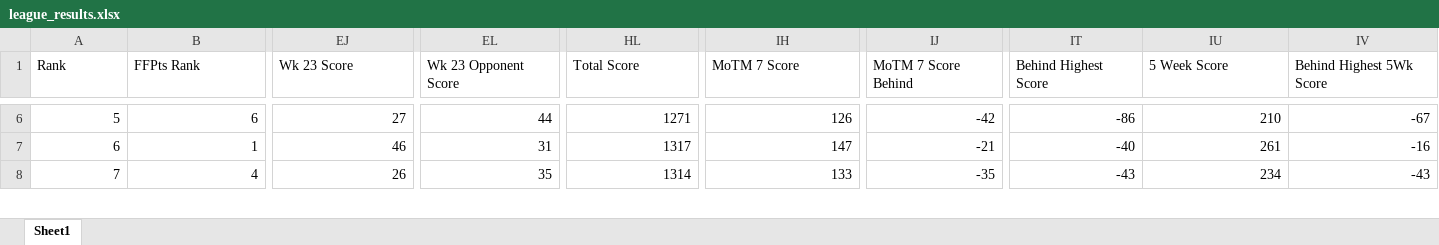
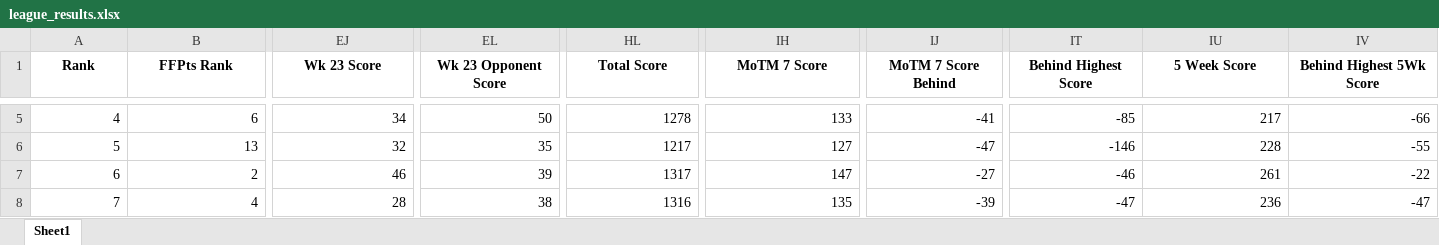
Before and after one commit to rangoeltango/rangolytics, an Excel workbook: data/league_results.xlsx, sheet Sheet1, drawn as a sheet; only a part is shown, gaps mark what is left out; values as stored, in another font and other column widths than the file's, no borders; addresses are those after the commit; rows hold the shown columns only; the diff covers the shown part only; the diff names each change by its address in the sheet, - before the commit and + after, or states it on an @@ line.

Commit message:
major updates to add matchup section, incorporate player data collection/display, and updating data

```diff
--- a/data/league_results.xlsx (sheet Sheet1)
+++ b/data/league_results.xlsx (sheet Sheet1)
@@ A1:IV1 bold: off → on, alignment: left → center @@
@@ column A (Rank) renumbered between rows 2 and 13 @@
-EJ5 (Wk 23 Score): 27
+EJ5 (Wk 23 Score): 34
-EL5 (Wk 23 Opponent Score): 44
+EL5 (Wk 23 Opponent Score): 50
-HL5 (Total Score): 1271
+HL5 (Total Score): 1278
-IH5 (MoTM 7 Score): 126
+IH5 (MoTM 7 Score): 133
-IJ5 (MoTM 7 Score Behind): -42
+IJ5 (MoTM 7 Score Behind): -41
-IT5 (Behind Highest Score): -86
+IT5 (Behind Highest Score): -85
-IU5 (5 Week Score): 210
+IU5 (5 Week Score): 217
-IV5 (Behind Highest 5Wk Score): -67
+IV5 (Behind Highest 5Wk Score): -66
+row 6: 5 | 13 | 32 | 35 | 1217 | 127 | -47 | -146 | 228 | -55
-B7 (FFPts Rank): 1
+B7 (FFPts Rank): 2
-EL7 (Wk 23 Opponent Score): 31
+EL7 (Wk 23 Opponent Score): 39
-IJ7 (MoTM 7 Score Behind): -21
+IJ7 (MoTM 7 Score Behind): -27
-IT7 (Behind Highest Score): -40
+IT7 (Behind Highest Score): -46
-IV7 (Behind Highest 5Wk Score): -16
+IV7 (Behind Highest 5Wk Score): -22
-EJ8 (Wk 23 Score): 26
+EJ8 (Wk 23 Score): 28
-EL8 (Wk 23 Opponent Score): 35
+EL8 (Wk 23 Opponent Score): 38
-HL8 (Total Score): 1314
+HL8 (Total Score): 1316
-IH8 (MoTM 7 Score): 133
+IH8 (MoTM 7 Score): 135
-IJ8 (MoTM 7 Score Behind): -35
+IJ8 (MoTM 7 Score Behind): -39
-IT8 (Behind Highest Score): -43
+IT8 (Behind Highest Score): -47
-IU8 (5 Week Score): 234
+IU8 (5 Week Score): 236
-IV8 (Behind Highest 5Wk Score): -43
+IV8 (Behind Highest 5Wk Score): -47
```
Also changed, not shown: 2 added rows, 3 removed rows, 140 edited cells and cell formats elsewhere in this sheet, 11 other files.
